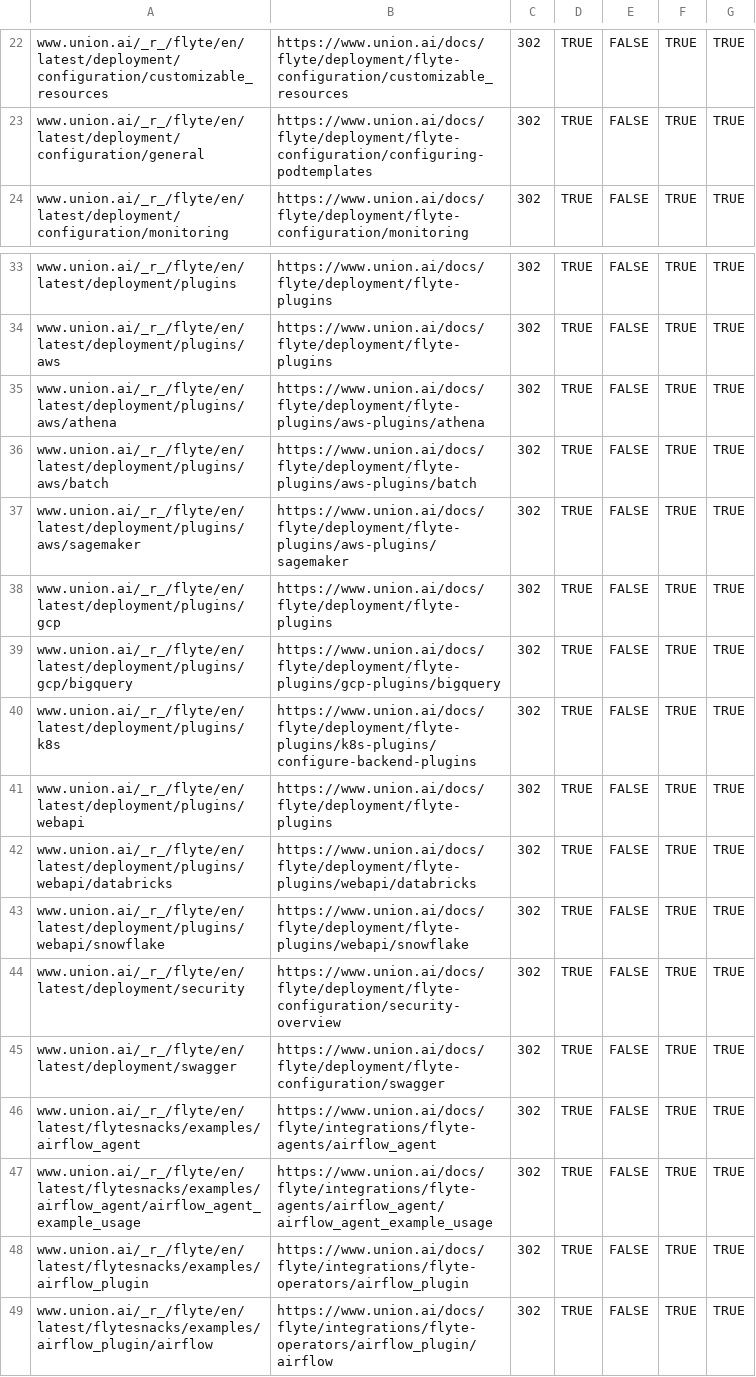
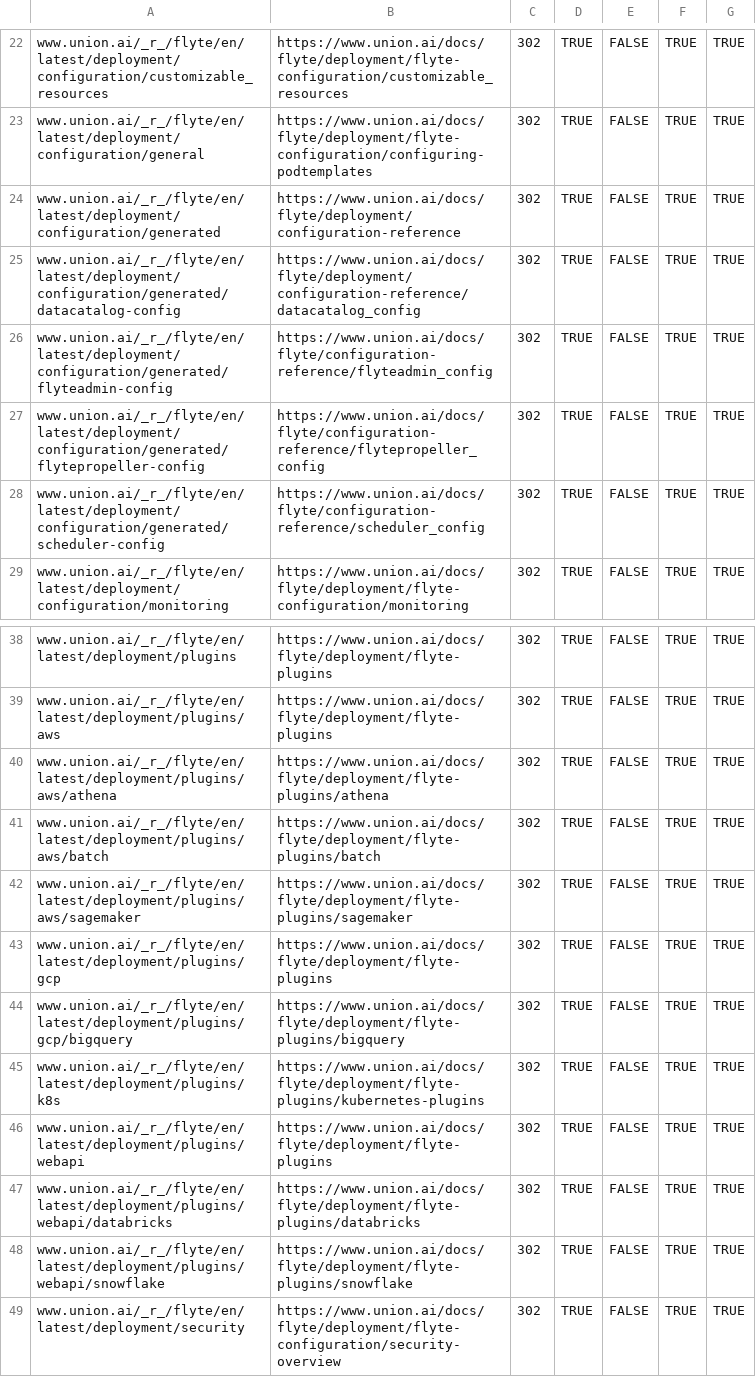
Before and after one commit to unionai/unionai-docs, a CSV file: redirects-org-flyte-docs.csv, drawn as a sheet; only a part is shown, gaps mark what is left out; the shorter side is filled out with more unchanged rows.

Commit message:
Peeter/update redirects (#182)
* Add back config reference

Signed-off-by: davidmirror-ops <david.espejo@union.ai>

* move page to main plugins dir

* move all nested pages to top level flyte-plugins dir

* set all folders in deployment to open

* wip

* wip

---------

Signed-off-by: davidmirror-ops <david.espejo@union.ai>
Co-authored-by: davidmirror-ops <david.espejo@union.ai>

```diff
--- a/redirects-org-flyte-docs.csv
+++ b/redirects-org-flyte-docs.csv
@@ -23,2 +23,7 @@ www.union.ai/_r_/flyte/en/latest/deployment/configuration/customizable_resources
 www.union.ai/_r_/flyte/en/latest/deployment/configuration/general,https://www.union.ai/docs/flyte/deployment/flyte-configuration/configuring-podtemplates,302,TRUE,FALSE,TRUE,TRUE
+www.union.ai/_r_/flyte/en/latest/deployment/configuration/generated, https://www.union.ai/docs/flyte/deployment/configuration-reference,302,TRUE,FALSE,TRUE,TRUE
+www.union.ai/_r_/flyte/en/latest/deployment/configuration/generated/datacatalog-config, https://www.union.ai/docs/flyte/deployment/configuration-reference/datacatalog_config,302,TRUE,FALSE,TRUE,TRUE
+www.union.ai/_r_/flyte/en/latest/deployment/configuration/generated/flyteadmin-config, https://www.union.ai/docs/flyte/configuration-reference/flyteadmin_config,302,TRUE,FALSE,TRUE,TRUE
+www.union.ai/_r_/flyte/en/latest/deployment/configuration/generated/flytepropeller-config, https://www.union.ai/docs/flyte/configuration-reference/flytepropeller_config,302,TRUE,FALSE,TRUE,TRUE
+www.union.ai/_r_/flyte/en/latest/deployment/configuration/generated/scheduler-config, https://www.union.ai/docs/flyte/configuration-reference/scheduler_config,302,TRUE,FALSE,TRUE,TRUE
 www.union.ai/_r_/flyte/en/latest/deployment/configuration/monitoring,https://www.union.ai/docs/flyte/deployment/flyte-configuration/monitoring,302,TRUE,FALSE,TRUE,TRUE
@@ -34,11 +39,11 @@ www.union.ai/_r_/flyte/en/latest/deployment/plugins,https://www.union.ai/docs/fl
 www.union.ai/_r_/flyte/en/latest/deployment/plugins/aws,https://www.union.ai/docs/flyte/deployment/flyte-plugins,302,TRUE,FALSE,TRUE,TRUE
-www.union.ai/_r_/flyte/en/latest/deployment/plugins/aws/athena,https://www.union.ai/docs/flyte/deployment/flyte-plugins/aws-plugins/athena,302,TRUE,FALSE,TRUE,TRUE
-www.union.ai/_r_/flyte/en/latest/deployment/plugins/aws/batch,https://www.union.ai/docs/flyte/deployment/flyte-plugins/aws-plugins/batch,302,TRUE,FALSE,TRUE,TRUE
-www.union.ai/_r_/flyte/en/latest/deployment/plugins/aws/sagemaker,https://www.union.ai/docs/flyte/deployment/flyte-plugins/aws-plugins/sagemaker,302,TRUE,FALSE,TRUE,TRUE
+www.union.ai/_r_/flyte/en/latest/deployment/plugins/aws/athena,https://www.union.ai/docs/flyte/deployment/flyte-plugins/athena,302,TRUE,FALSE,TRUE,TRUE
+www.union.ai/_r_/flyte/en/latest/deployment/plugins/aws/batch,https://www.union.ai/docs/flyte/deployment/flyte-plugins/batch,302,TRUE,FALSE,TRUE,TRUE
+www.union.ai/_r_/flyte/en/latest/deployment/plugins/aws/sagemaker,https://www.union.ai/docs/flyte/deployment/flyte-plugins/sagemaker,302,TRUE,FALSE,TRUE,TRUE
 www.union.ai/_r_/flyte/en/latest/deployment/plugins/gcp,https://www.union.ai/docs/flyte/deployment/flyte-plugins,302,TRUE,FALSE,TRUE,TRUE
-www.union.ai/_r_/flyte/en/latest/deployment/plugins/gcp/bigquery,https://www.union.ai/docs/flyte/deployment/flyte-plugins/gcp-plugins/bigquery,302,TRUE,FALSE,TRUE,TRUE
-www.union.ai/_r_/flyte/en/latest/deployment/plugins/k8s,https://www.union.ai/docs/flyte/deployment/flyte-plugins/k8s-plugins/configure-backend-plugins,302,TRUE,FALSE,TRUE,TRUE
+www.union.ai/_r_/flyte/en/latest/deployment/plugins/gcp/bigquery,https://www.union.ai/docs/flyte/deployment/flyte-plugins/bigquery,302,TRUE,FALSE,TRUE,TRUE
+www.union.ai/_r_/flyte/en/latest/deployment/plugins/k8s,https://www.union.ai/docs/flyte/deployment/flyte-plugins/kubernetes-plugins,302,TRUE,FALSE,TRUE,TRUE
 www.union.ai/_r_/flyte/en/latest/deployment/plugins/webapi,https://www.union.ai/docs/flyte/deployment/flyte-plugins,302,TRUE,FALSE,TRUE,TRUE
-www.union.ai/_r_/flyte/en/latest/deployment/plugins/webapi/databricks,https://www.union.ai/docs/flyte/deployment/flyte-plugins/webapi/databricks,302,TRUE,FALSE,TRUE,TRUE
-www.union.ai/_r_/flyte/en/latest/deployment/plugins/webapi/snowflake,https://www.union.ai/docs/flyte/deployment/flyte-plugins/webapi/snowflake,302,TRUE,FALSE,TRUE,TRUE
+www.union.ai/_r_/flyte/en/latest/deployment/plugins/webapi/databricks,https://www.union.ai/docs/flyte/deployment/flyte-plugins/databricks,302,TRUE,FALSE,TRUE,TRUE
+www.union.ai/_r_/flyte/en/latest/deployment/plugins/webapi/snowflake,https://www.union.ai/docs/flyte/deployment/flyte-plugins/snowflake,302,TRUE,FALSE,TRUE,TRUE
 www.union.ai/_r_/flyte/en/latest/deployment/security,https://www.union.ai/docs/flyte/deployment/flyte-configuration/security-overview,302,TRUE,FALSE,TRUE,TRUE
```
Also changed, not shown: 5 other files.
